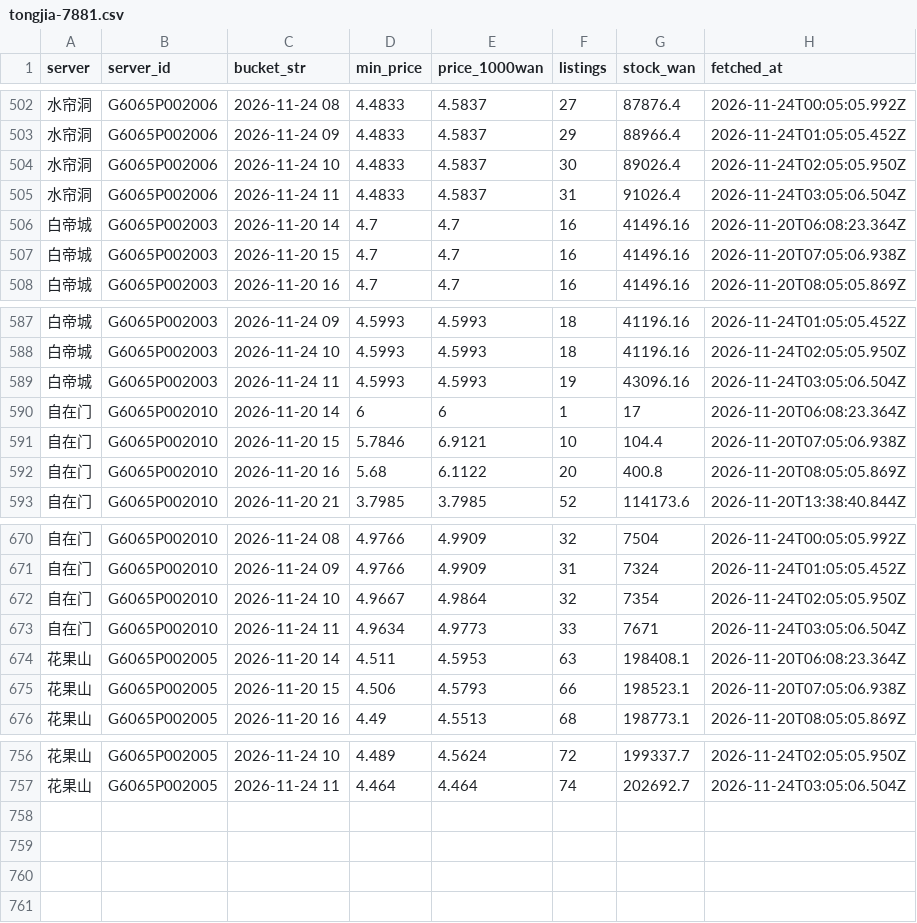
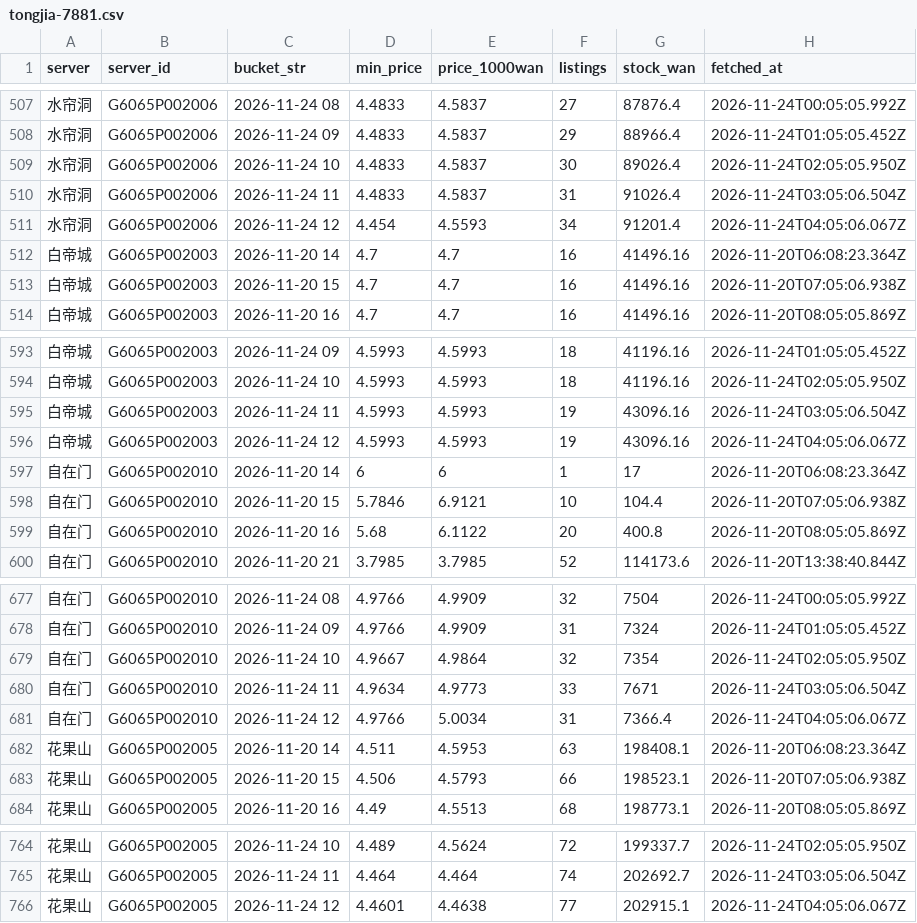
Before and after one commit to Luhanghang001/nsh-tongjia, a CSV file: data/tongjia-7881.csv, drawn as a sheet; only a part is shown, gaps mark what is left out; the diff covers the shown part only; the diff names each change by its address in the sheet, - before the commit and + after, or states it on an @@ line.

```diff
--- a/data/tongjia-7881.csv
+++ b/data/tongjia-7881.csv
+row 511: 水帘洞 | G6065P002006 | 2026-11-24 12 | 4.454 | 4.5593 | 34 | 91201.4 | 2026-11-24T04:05:06.067Z
+row 596: 白帝城 | G6065P002003 | 2026-11-24 12 | 4.5993 | 4.5993 | 19 | 43096.16 | 2026-11-24T04:05:06.067Z
+row 681: 自在门 | G6065P002010 | 2026-11-24 12 | 4.9766 | 5.0034 | 31 | 7366.4 | 2026-11-24T04:05:06.067Z
+row 766: 花果山 | G6065P002005 | 2026-11-24 12 | 4.4601 | 4.4638 | 77 | 202915.1 | 2026-11-24T04:05:06.067Z
```
Also changed, not shown: 5 added rows elsewhere in this file, 2 other files.
